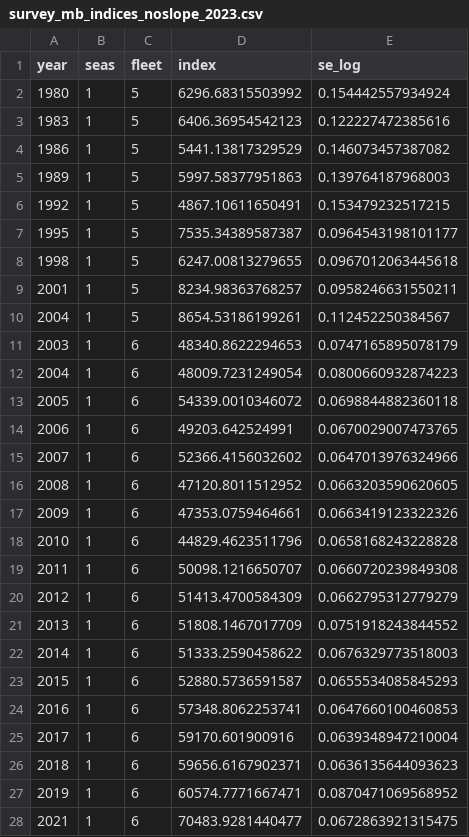
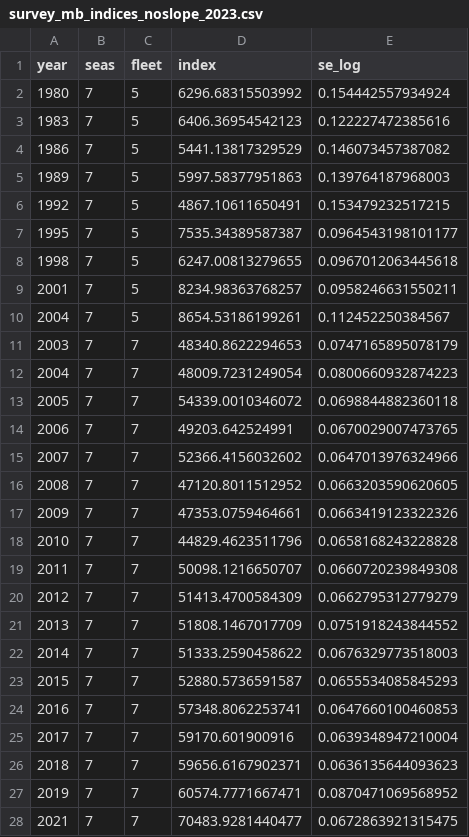
Before and after one commit to pfmc-assessments/shortspine_thornyhead_2023, a CSV file: data/for_ss/survey_mb_indices_noslope_2023.csv, drawn as a sheet; only a part is shown; the diff covers the shown part only.

```diff
--- a/data/for_ss/survey_mb_indices_noslope_2023.csv
+++ b/data/for_ss/survey_mb_indices_noslope_2023.csv
@@ -1,28 +1,28 @@
 year,seas,fleet,index,se_log
-1980,1,5,6296.68315503992,0.154442557934924
-1983,1,5,6406.36954542123,0.122227472385616
-1986,1,5,5441.13817329529,0.146073457387082
-1989,1,5,5997.58377951863,0.139764187968003
-1992,1,5,4867.10611650491,0.153479232517215
-1995,1,5,7535.34389587387,0.0964543198101177
-1998,1,5,6247.00813279655,0.0967012063445618
-2001,1,5,8234.98363768257,0.0958246631550211
-2004,1,5,8654.53186199261,0.112452250384567
-2003,1,6,48340.8622294653,0.0747165895078179
-2004,1,6,48009.7231249054,0.0800660932874223
-2005,1,6,54339.0010346072,0.0698844882360118
-2006,1,6,49203.642524991,0.0670029007473765
-2007,1,6,52366.4156032602,0.0647013976324966
-2008,1,6,47120.8011512952,0.0663203590620605
-2009,1,6,47353.0759464661,0.0663419123322326
-2010,1,6,44829.4623511796,0.0658168243228828
-2011,1,6,50098.1216650707,0.0660720239849308
-2012,1,6,51413.4700584309,0.0662795312779279
-2013,1,6,51808.1467017709,0.0751918243844552
-2014,1,6,51333.2590458622,0.0676329773518003
-2015,1,6,52880.5736591587,0.0655534085845293
-2016,1,6,57348.8062253741,0.0647660100460853
-2017,1,6,59170.601900916,0.0639348947210004
-2018,1,6,59656.6167902371,0.0636135644093623
-2019,1,6,60574.7771667471,0.0870471069568952
-2021,1,6,70483.9281440477,0.0672863921315475
+1980,7,5,6296.68315503992,0.154442557934924
+1983,7,5,6406.36954542123,0.122227472385616
+1986,7,5,5441.13817329529,0.146073457387082
+1989,7,5,5997.58377951863,0.139764187968003
+1992,7,5,4867.10611650491,0.153479232517215
+1995,7,5,7535.34389587387,0.0964543198101177
+1998,7,5,6247.00813279655,0.0967012063445618
+2001,7,5,8234.98363768257,0.0958246631550211
+2004,7,5,8654.53186199261,0.112452250384567
+2003,7,7,48340.8622294653,0.0747165895078179
+2004,7,7,48009.7231249054,0.0800660932874223
+2005,7,7,54339.0010346072,0.0698844882360118
+2006,7,7,49203.642524991,0.0670029007473765
+2007,7,7,52366.4156032602,0.0647013976324966
+2008,7,7,47120.8011512952,0.0663203590620605
+2009,7,7,47353.0759464661,0.0663419123322326
+2010,7,7,44829.4623511796,0.0658168243228828
+2011,7,7,50098.1216650707,0.0660720239849308
+2012,7,7,51413.4700584309,0.0662795312779279
+2013,7,7,51808.1467017709,0.0751918243844552
+2014,7,7,51333.2590458622,0.0676329773518003
+2015,7,7,52880.5736591587,0.0655534085845293
+2016,7,7,57348.8062253741,0.0647660100460853
+2017,7,7,59170.601900916,0.0639348947210004
+2018,7,7,59656.6167902371,0.0636135644093623
+2019,7,7,60574.7771667471,0.0870471069568952
+2021,7,7,70483.9281440477,0.0672863921315475
```
Also changed, not shown: 2 edited cells elsewhere in this file, data/for_ss/survey_db_indices_all_2023.csv, data/for_ss/survey_db_indices_noslope_2023.csv, 4 other files.
